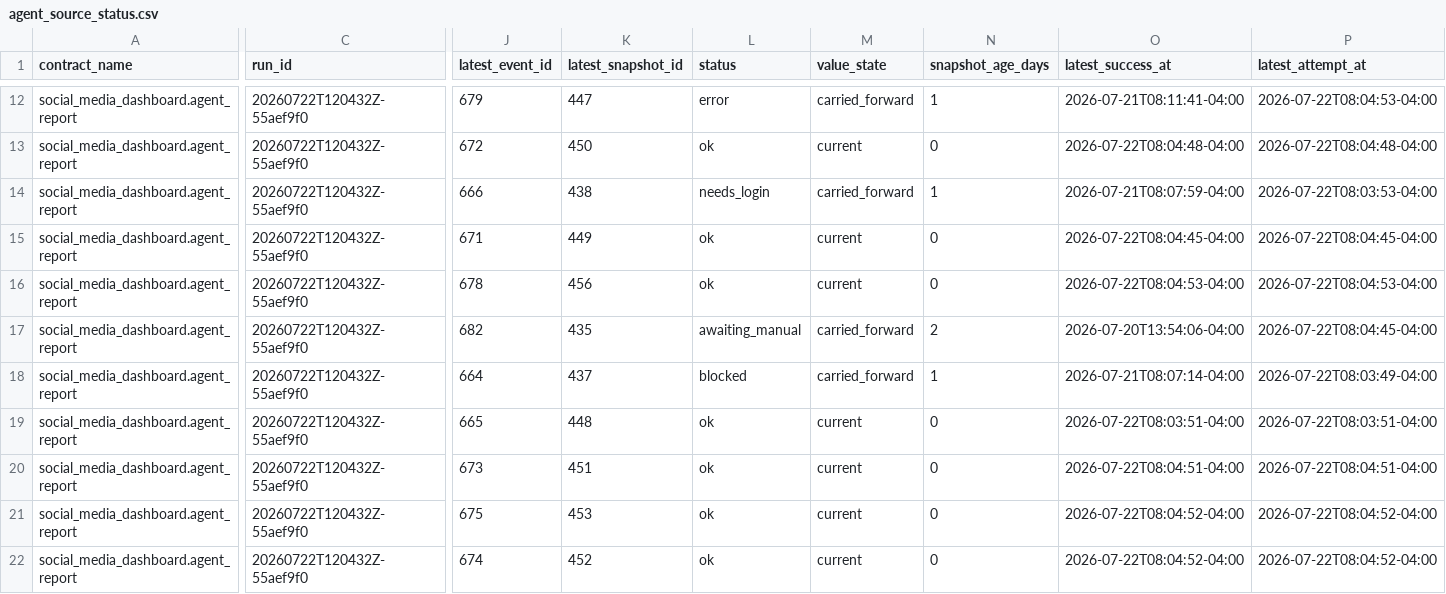
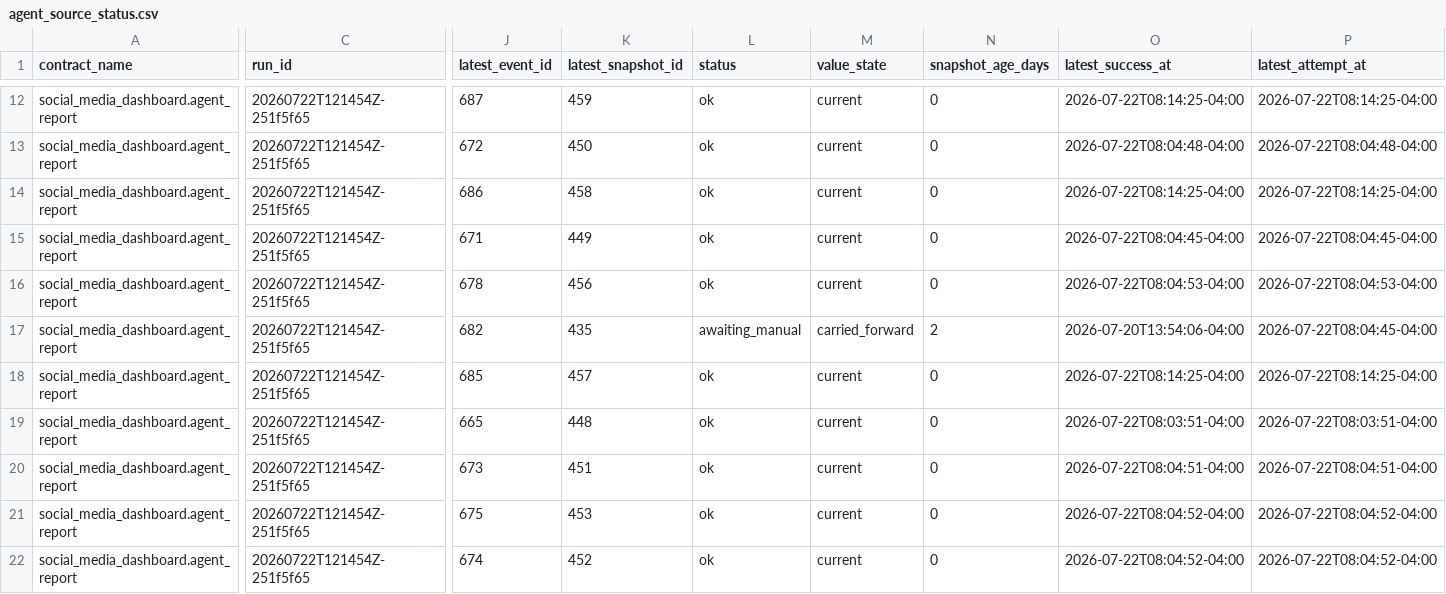
Before and after one commit to Trippaeon3/sublime-social-tracker-site, a CSV file: dashboard/data/agent_source_status.csv, drawn as a sheet; only a part is shown, gaps mark what is left out; the diff covers the shown part only; the diff names each change by its address in the sheet, - before the commit and + after, or states it on an @@ line.

```diff
--- a/dashboard/data/agent_source_status.csv
+++ b/dashboard/data/agent_source_status.csv
-C12:C22 (run_id): 20260722T120432Z-55aef9f0
+C12:C22 (run_id): 20260722T121454Z-251f5f65
-J12 (latest_event_id): 679
+J12 (latest_event_id): 687
-K12 (latest_snapshot_id): 447
+K12 (latest_snapshot_id): 459
-L12 (status): error
+L12 (status): ok
-M12 (value_state): carried_forward
+M12 (value_state): current
-N12 (snapshot_age_days): 1
+N12 (snapshot_age_days): 0
-O12 (latest_success_at): 2026-07-21T08:11:41-04:00
+O12 (latest_success_at): 2026-07-22T08:14:25-04:00
-P12 (latest_attempt_at): 2026-07-22T08:04:53-04:00
+P12 (latest_attempt_at): 2026-07-22T08:14:25-04:00
-J14 (latest_event_id): 666
+J14 (latest_event_id): 686
-K14 (latest_snapshot_id): 438
+K14 (latest_snapshot_id): 458
-L14 (status): needs_login
+L14 (status): ok
-M14 (value_state): carried_forward
+M14 (value_state): current
-N14 (snapshot_age_days): 1
+N14 (snapshot_age_days): 0
-O14 (latest_success_at): 2026-07-21T08:07:59-04:00
+O14 (latest_success_at): 2026-07-22T08:14:25-04:00
-P14 (latest_attempt_at): 2026-07-22T08:03:53-04:00
+P14 (latest_attempt_at): 2026-07-22T08:14:25-04:00
-J18 (latest_event_id): 664
+J18 (latest_event_id): 685
-K18 (latest_snapshot_id): 437
+K18 (latest_snapshot_id): 457
-L18 (status): blocked
+L18 (status): ok
-M18 (value_state): carried_forward
+M18 (value_state): current
-N18 (snapshot_age_days): 1
+N18 (snapshot_age_days): 0
-O18 (latest_success_at): 2026-07-21T08:07:14-04:00
+O18 (latest_success_at): 2026-07-22T08:14:25-04:00
-P18 (latest_attempt_at): 2026-07-22T08:03:49-04:00
+P18 (latest_attempt_at): 2026-07-22T08:14:25-04:00
```
Also changed, not shown: 43 edited cells elsewhere in this file, dashboard/data/ahrefs_web_history.csv, dashboard/data/beacons_social_history.csv, 12 other files.
